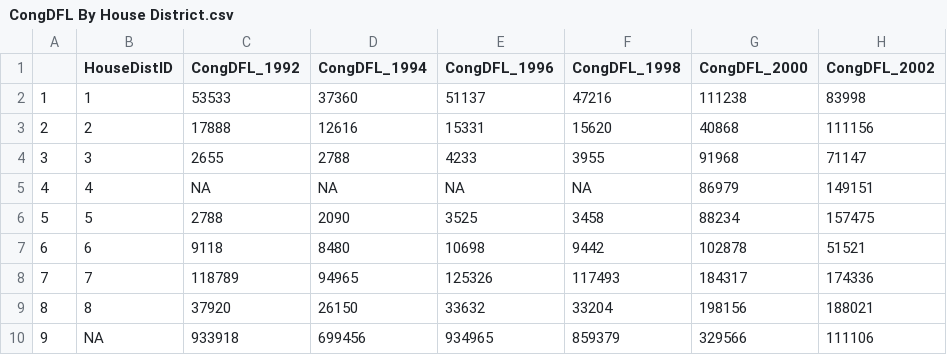
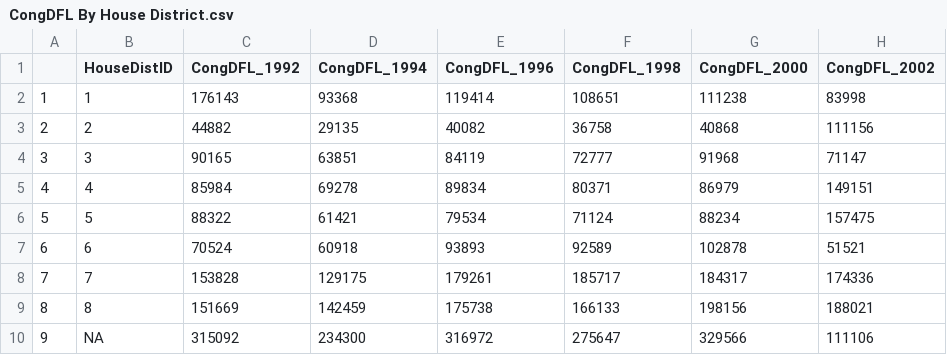
Before and after one commit to HalforcNull/MinneMUDAC, a CSV file: CongDFL By House District.csv, drawn as a sheet; only a part is shown; the diff names each change by its address in the sheet, - before the commit and + after, or states it on an @@ line.

```diff
--- a/CongDFL By House District.csv
+++ b/CongDFL By House District.csv
-C2 (CongDFL_1992): 53533
+C2 (CongDFL_1992): 176143
-D2 (CongDFL_1994): 37360
+D2 (CongDFL_1994): 93368
-E2 (CongDFL_1996): 51137
+E2 (CongDFL_1996): 119414
-F2 (CongDFL_1998): 47216
+F2 (CongDFL_1998): 108651
-C3 (CongDFL_1992): 17888
+C3 (CongDFL_1992): 44882
-D3 (CongDFL_1994): 12616
+D3 (CongDFL_1994): 29135
-E3 (CongDFL_1996): 15331
+E3 (CongDFL_1996): 40082
-F3 (CongDFL_1998): 15620
+F3 (CongDFL_1998): 36758
-C4 (CongDFL_1992): 2655
+C4 (CongDFL_1992): 90165
-D4 (CongDFL_1994): 2788
+D4 (CongDFL_1994): 63851
-E4 (CongDFL_1996): 4233
+E4 (CongDFL_1996): 84119
-F4 (CongDFL_1998): 3955
+F4 (CongDFL_1998): 72777
-C5 (CongDFL_1992): NA
+C5 (CongDFL_1992): 85984
-D5 (CongDFL_1994): NA
+D5 (CongDFL_1994): 69278
-E5 (CongDFL_1996): NA
+E5 (CongDFL_1996): 89834
-F5 (CongDFL_1998): NA
+F5 (CongDFL_1998): 80371
-C6 (CongDFL_1992): 2788
+C6 (CongDFL_1992): 88322
-D6 (CongDFL_1994): 2090
+D6 (CongDFL_1994): 61421
-E6 (CongDFL_1996): 3525
+E6 (CongDFL_1996): 79534
-F6 (CongDFL_1998): 3458
+F6 (CongDFL_1998): 71124
-C7 (CongDFL_1992): 9118
+C7 (CongDFL_1992): 70524
-D7 (CongDFL_1994): 8480
+D7 (CongDFL_1994): 60918
-E7 (CongDFL_1996): 10698
+E7 (CongDFL_1996): 93893
-F7 (CongDFL_1998): 9442
+F7 (CongDFL_1998): 92589
-C8 (CongDFL_1992): 118789
+C8 (CongDFL_1992): 153828
-D8 (CongDFL_1994): 94965
+D8 (CongDFL_1994): 129175
-E8 (CongDFL_1996): 125326
+E8 (CongDFL_1996): 179261
-F8 (CongDFL_1998): 117493
+F8 (CongDFL_1998): 185717
-C9 (CongDFL_1992): 37920
+C9 (CongDFL_1992): 151669
-D9 (CongDFL_1994): 26150
+D9 (CongDFL_1994): 142459
-E9 (CongDFL_1996): 33632
+E9 (CongDFL_1996): 175738
-F9 (CongDFL_1998): 33204
+F9 (CongDFL_1998): 166133
-C10 (CongDFL_1992): 933918
+C10 (CongDFL_1992): 315092
-D10 (CongDFL_1994): 699456
+D10 (CongDFL_1994): 234300
-E10 (CongDFL_1996): 934965
+E10 (CongDFL_1996): 316972
-F10 (CongDFL_1998): 859379
+F10 (CongDFL_1998): 275647
```
Also changed, not shown: 7am Reg Data By House District.csv, CongIR By House District.csv, 6 other files.
